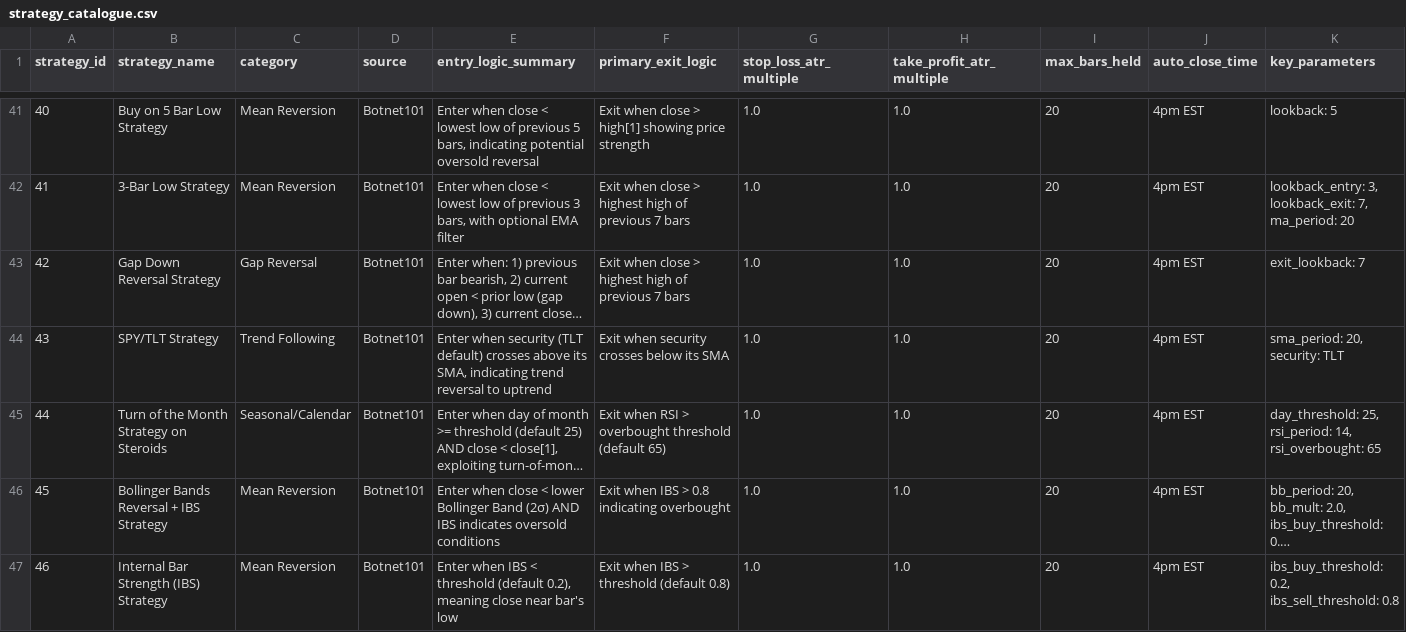
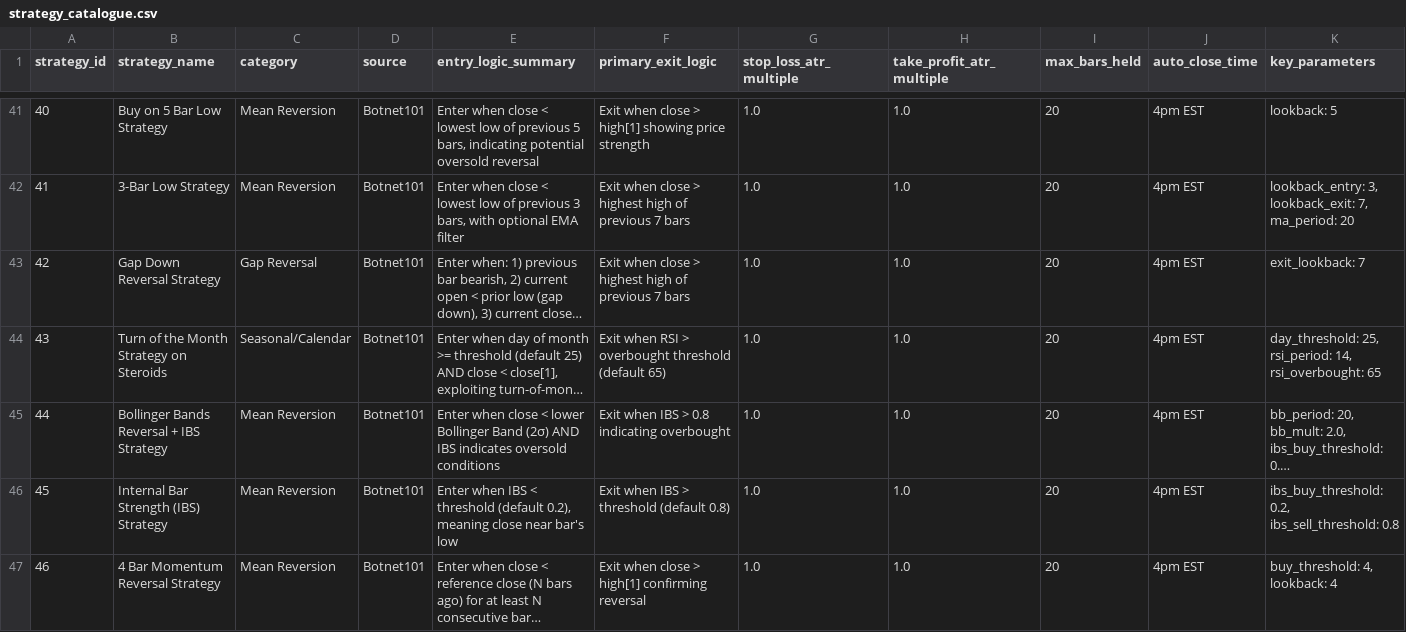
Before and after one commit to jamesrooney7/rooney-capital-v1, a CSV file: research/strategy_catalogue.csv, drawn as a sheet; only a part is shown, gaps mark what is left out; the shorter side is filled out with more unchanged rows; long unchanged cells end in …; removed rows and columns are numbered as before the commit, all else as after; rows hold the shown columns only; the diff names each change by its address in the sheet, - before the commit and + after, or states it on an @@ line.

```diff
--- a/research/strategy_catalogue.csv
+++ b/research/strategy_catalogue.csv
-row 44: 43 | SPY/TLT Strategy | Trend Following | Botnet101 | Enter when security (TLT default) crosses above its SMA, indicating trend reversal to uptrend | Exit when security crosses below its SMA | 1.0 | 1.0 | 20 | 4pm EST | sma_period: 20, security: TLT
@@ column A (strategy_id) renumbered from row 44 down @@
```
